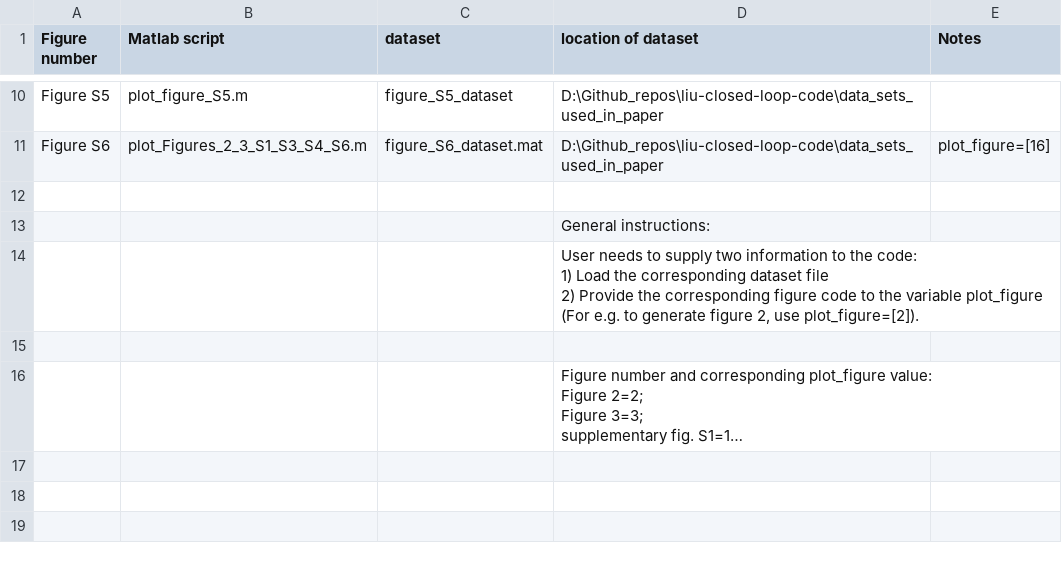
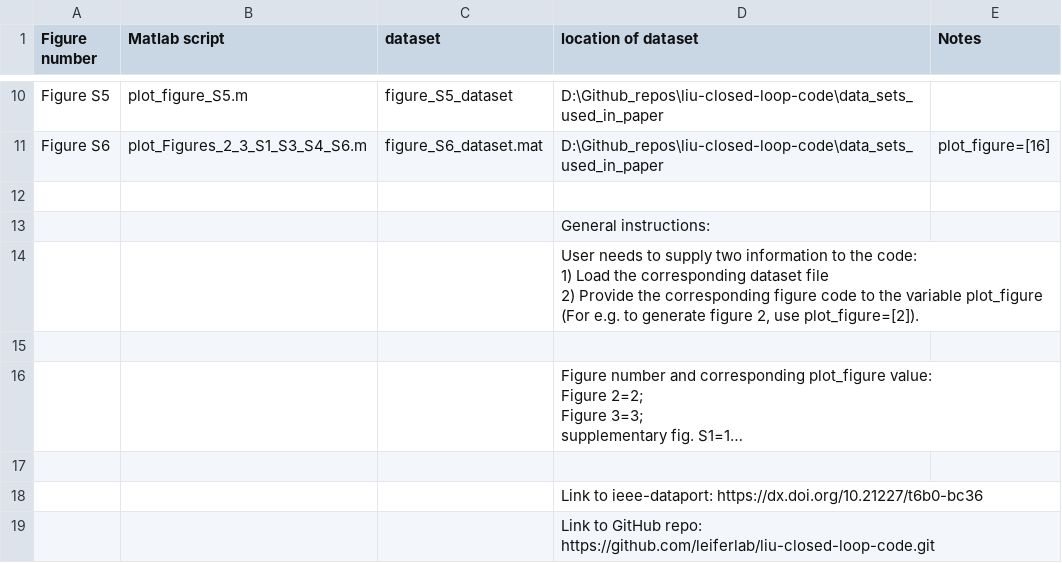
Before and after one commit to leiferlab/liu-closed-loop-code, a CSV file: instruction_to_generate_figures.csv, drawn as a sheet; only a part is shown, gaps mark what is left out; long unchanged cells end in …; the diff names each change by its address in the sheet, - before the commit and + after, or states it on an @@ line.

Commit message:
Made minor changes to the scripts and excel sheets

```diff
--- a/instruction_to_generate_figures.csv
+++ b/instruction_to_generate_figures.csv
+row 17: (empty)
+row 18:  |  |  | Link to ieee-dataport: https://dx.doi.org/10.21227/t6b0-bc36
+row 19:  |  |  | Link to GitHub repo: https://github.com/leiferlab/liu-closed-loop-code.git
```
Also changed, not shown: 2 other files.
